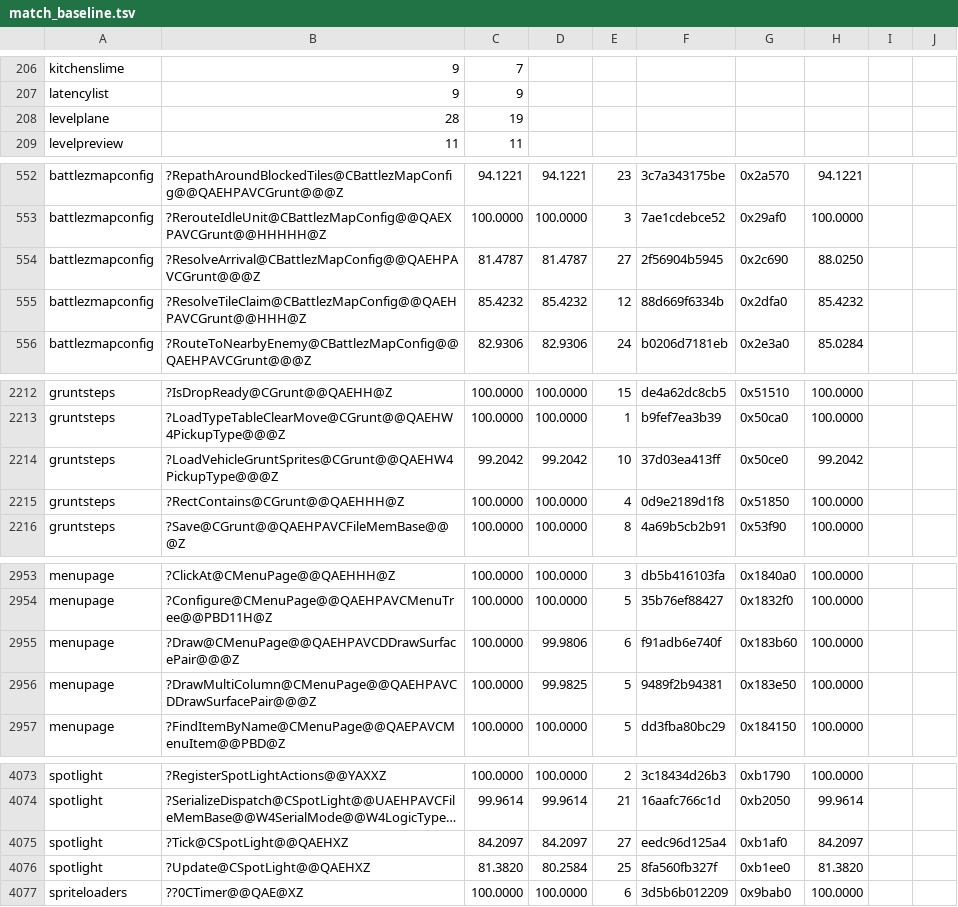
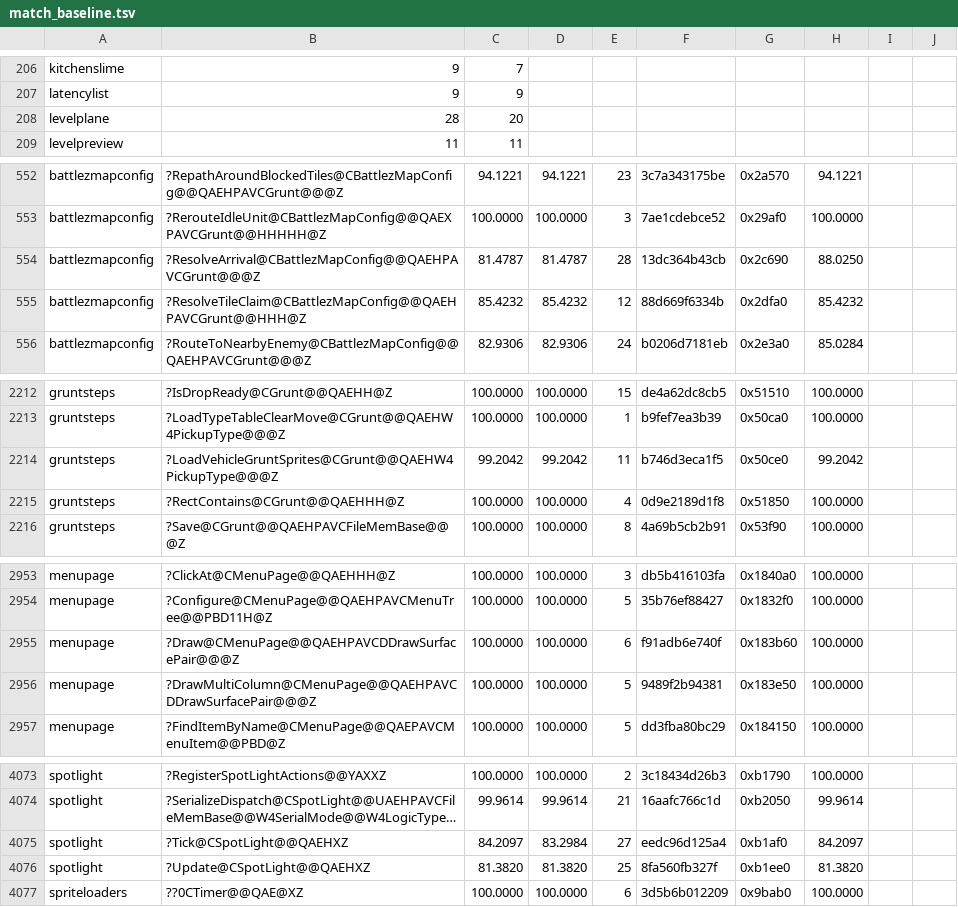
Before and after one commit to sushi-shi/gruntz-decomp, a TSV file: config/match_baseline.tsv, drawn as a sheet; only a part is shown, gaps mark what is left out; long unchanged cells end in …; the diff covers the shown part only; the diff names each change by its address in the sheet, - before the commit and + after, or states it on an @@ line.

```diff
--- a/config/match_baseline.tsv
+++ b/config/match_baseline.tsv
-C208: 19
+C208: 20
-E554: 27
+E554: 28
-F554: 2f56904b5945
+F554: 13dc364b43cb
-E2214: 10
+E2214: 11
-F2214: 37d03ea413ff
+F2214: b746d3eca1f5
-D2955: 99.9806
+D2955: 100.0000
-D2956: 99.9825
+D2956: 100.0000
-D4075: 84.2097
+D4075: 83.2984
-D4076: 80.2584
+D4076: 81.3820
```
Also changed, not shown: 45 edited cells elsewhere in this file, 1 other file.
